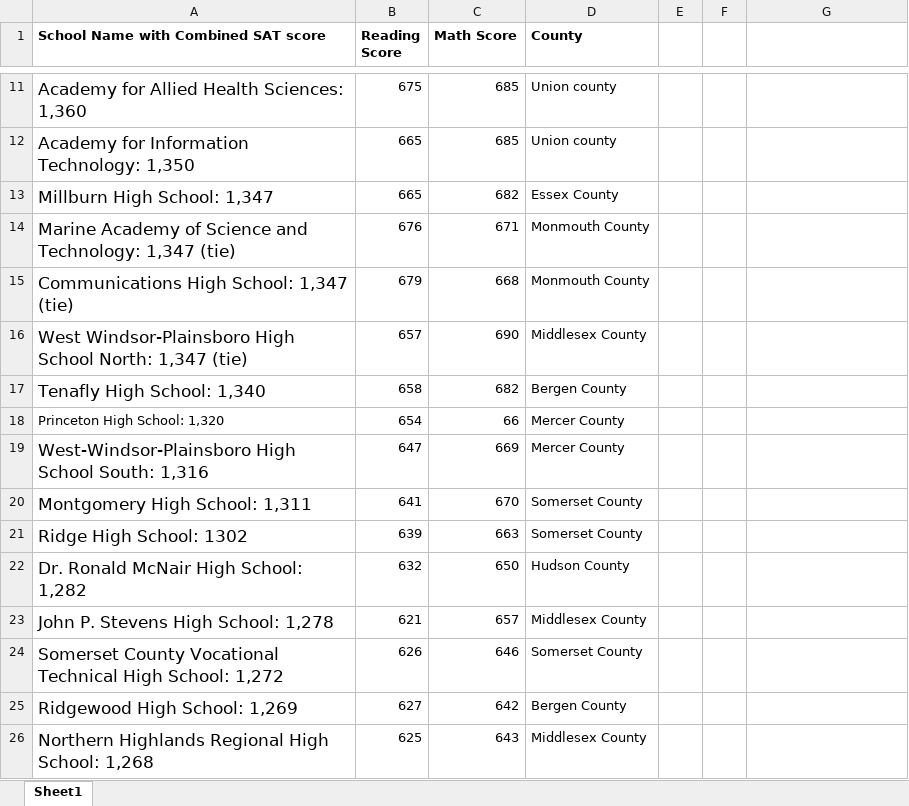
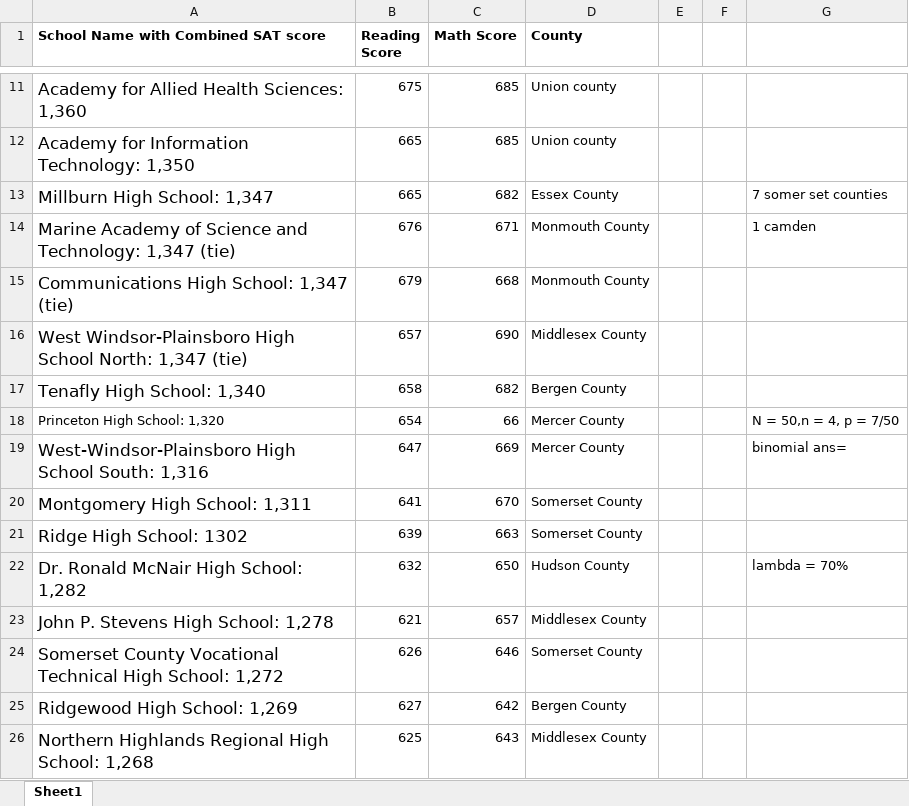
Before and after one commit to hugoe53/StatsProb, an Excel workbook: Top50NJHSSATscores.xlsx, sheet Sheet1, drawn as a sheet; only a part is shown, gaps mark what is left out; values as stored, in another font and other column widths than the file's, no borders; the diff names each change by its address in the sheet, - before the commit and + after, or states it on an @@ line.

```diff
--- a/Top50NJHSSATscores.xlsx (sheet Sheet1)
+++ b/Top50NJHSSATscores.xlsx (sheet Sheet1)
-G13: (empty)
+G13: 7 somer set counties
-G14: (empty)
+G14: 1 camden
-G18: (empty)
+G18: N = 50,n = 4, p = 7/50
-G19: (empty)
+G19: binomial ans=
-G22: (empty)
+G22: lambda = 70%
```
Also changed, not shown: 7 other files.
